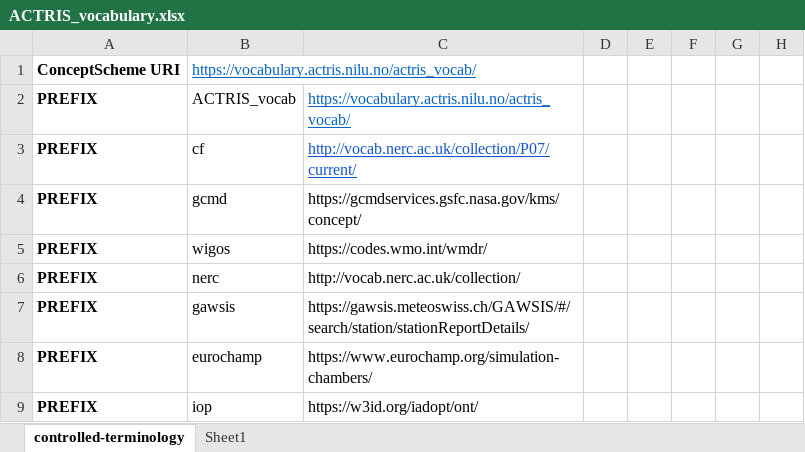
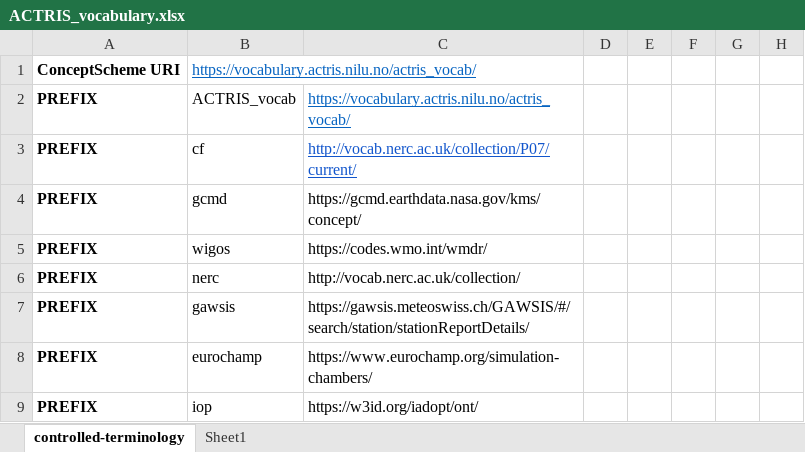
Before and after one commit to ACTRIS-Data-Centre/actris-vocabulary, an Excel workbook: ACTRIS_vocabulary.xlsx, sheet controlled-terminology, drawn as a sheet; only a part is shown; values as stored, in another font and other column widths than the file's, no borders; the diff covers the shown part only; the diff names each change by its address in the sheet, - before the commit and + after, or states it on an @@ line.

Commit message:
updated depcreated URI for NASA gcmd in xlsx

```diff
--- a/ACTRIS_vocabulary.xlsx (sheet controlled-terminology)
+++ b/ACTRIS_vocabulary.xlsx (sheet controlled-terminology)
-C4: https://gcmdservices.gsfc.nasa.gov/kms/concept/
+C4: https://gcmd.earthdata.nasa.gov/kms/concept/
```
Also changed, not shown: 19 edited cells and cell formats elsewhere in this sheet.
